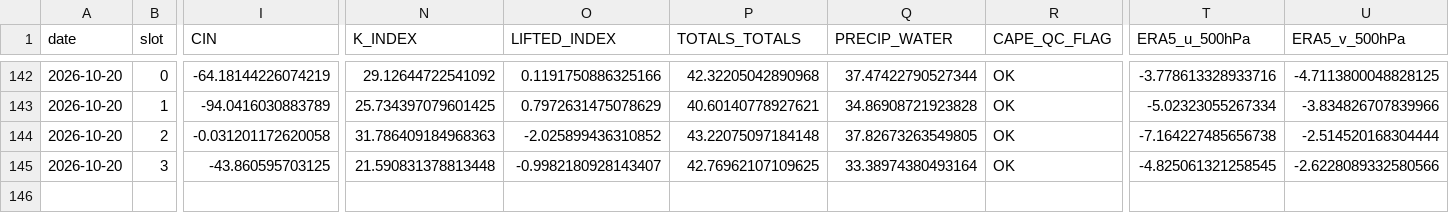
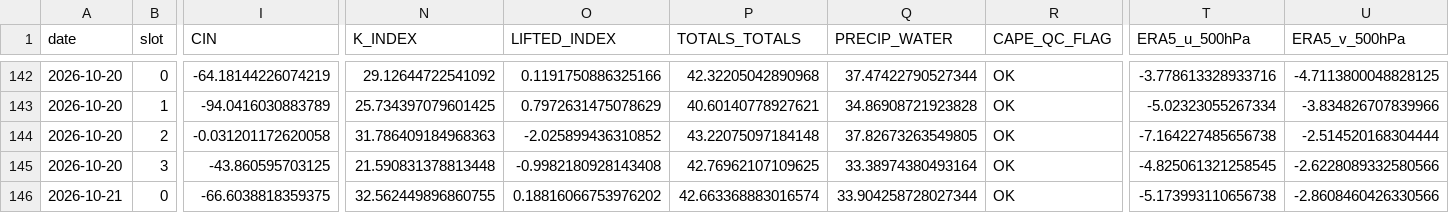
Before and after one commit to Aprameya05/CSIR-Thunderstorm-Bengaluru, a CSV file: data/upperair_realtime_43295.csv, drawn as a sheet; only a part is shown, gaps mark what is left out; rows hold the shown columns only; the diff names each change by its address in the sheet, - before the commit and + after, or states it on an @@ line.

```diff
--- a/data/upperair_realtime_43295.csv
+++ b/data/upperair_realtime_43295.csv
-O145 (LIFTED_INDEX): -0.9982180928143407
+O145 (LIFTED_INDEX): -0.9982180928143408
+row 146: 2026-10-21 | 0 | -66.6038818359375 | 32.562449896860755 | 0.18816066753976202 | 42.663368883016574 | 33.904258728027344 | OK | -5.173993110656738 | -2.8608460426330566
```
Also changed, not shown: data/forecast_log.csv, data/gfs_realtime_43295.csv, 7 other files.
